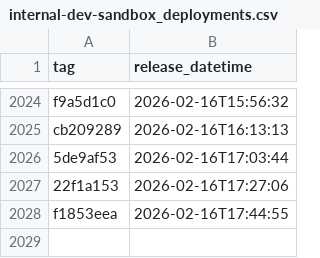
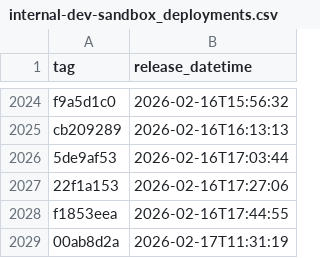
Before and after one commit to NHSDigital/eps-prescription-status-update-api, a CSV file: _data/internal-dev-sandbox_deployments.csv, drawn as a sheet; only a part is shown, gaps mark what is left out; the diff names each change by its address in the sheet, - before the commit and + after, or states it on an @@ line.

```diff
--- a/_data/internal-dev-sandbox_deployments.csv
+++ b/_data/internal-dev-sandbox_deployments.csv
+row 2029: 00ab8d2a | 2026-02-17T11:31:19
```
Also changed, not shown: 1 other file.
